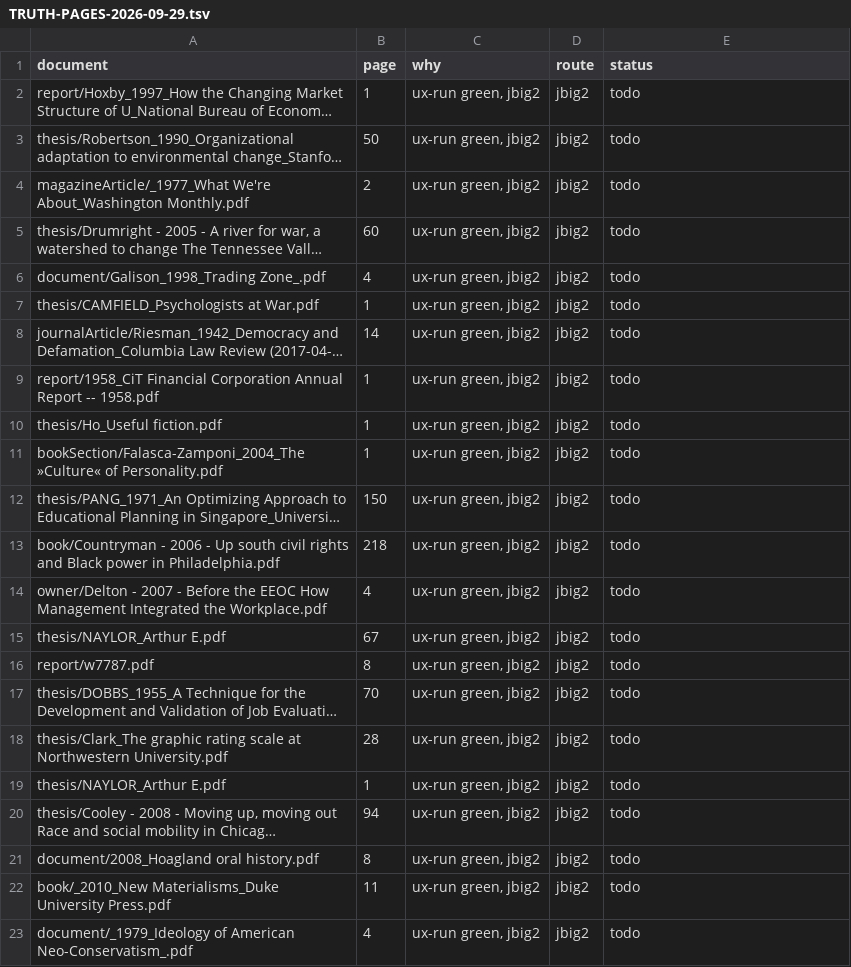
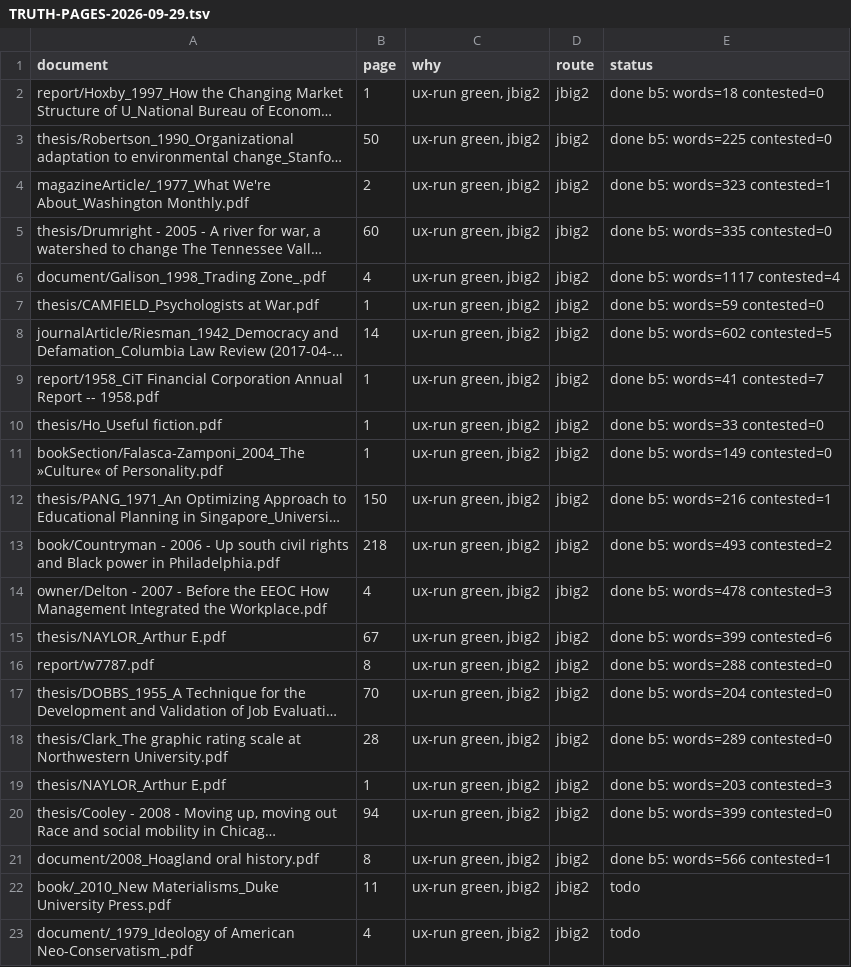
Before and after one commit to charlesapetersen/vision-ocr, a TSV file: TRUTH-PAGES-2026-09-29.tsv, drawn as a sheet; only a part is shown; long unchanged cells end in …; the diff names each change by its address in the sheet, - before the commit and + after, or states it on an @@ line.

```diff
--- a/TRUTH-PAGES-2026-09-29.tsv
+++ b/TRUTH-PAGES-2026-09-29.tsv
-E2 (status): todo
+E2 (status): done b5: words=18 contested=0
-E3 (status): todo
+E3 (status): done b5: words=225 contested=0
-E4 (status): todo
+E4 (status): done b5: words=323 contested=1
-E5 (status): todo
+E5 (status): done b5: words=335 contested=0
-E6 (status): todo
+E6 (status): done b5: words=1117 contested=4
-E7 (status): todo
+E7 (status): done b5: words=59 contested=0
-E8 (status): todo
+E8 (status): done b5: words=602 contested=5
-E9 (status): todo
+E9 (status): done b5: words=41 contested=7
-E10 (status): todo
+E10 (status): done b5: words=33 contested=0
-E11 (status): todo
+E11 (status): done b5: words=149 contested=0
-E12 (status): todo
+E12 (status): done b5: words=216 contested=1
-E13 (status): todo
+E13 (status): done b5: words=493 contested=2
-E14 (status): todo
+E14 (status): done b5: words=478 contested=3
-E15 (status): todo
+E15 (status): done b5: words=399 contested=6
-E16 (status): todo
+E16 (status): done b5: words=288 contested=0
-E17 (status): todo
+E17 (status): done b5: words=204 contested=0
-E18 (status): todo
+E18 (status): done b5: words=289 contested=0
-E19 (status): todo
+E19 (status): done b5: words=203 contested=3
-E20 (status): todo
+E20 (status): done b5: words=399 contested=0
-E21 (status): todo
+E21 (status): done b5: words=566 contested=1
```
Also changed, not shown: 2 other files.
